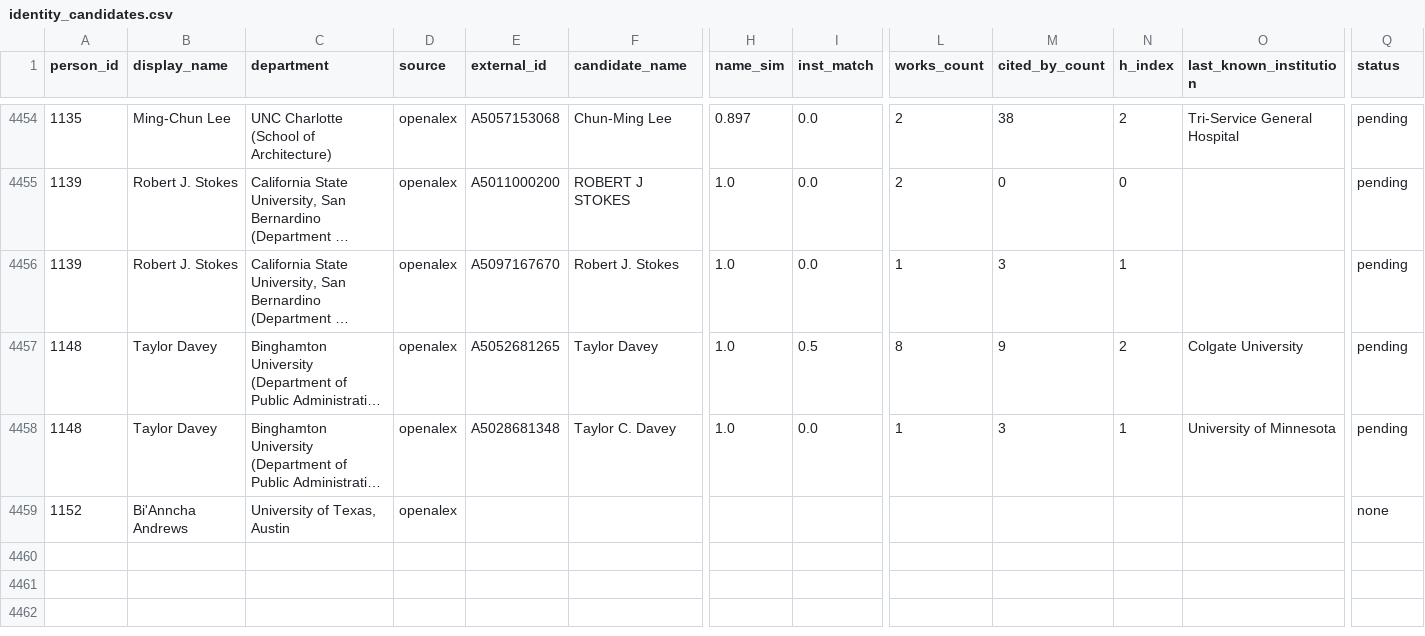
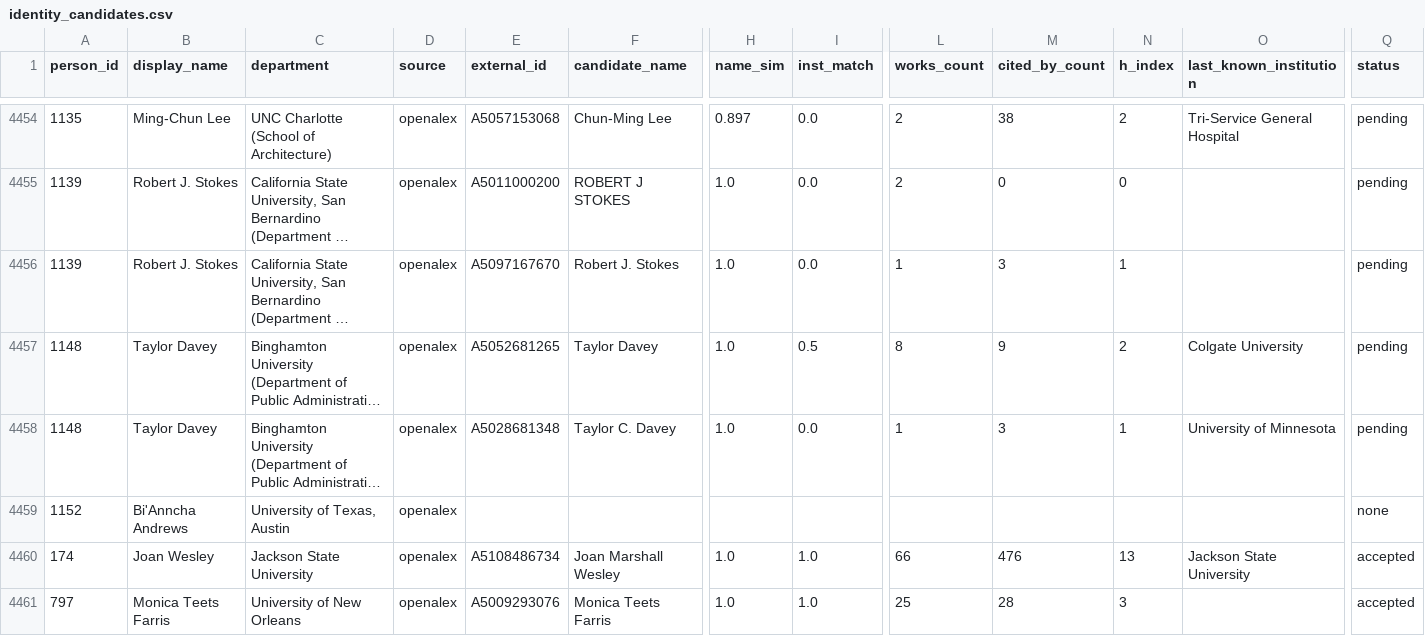
Before and after one commit to aakarner/planning-citation-metrics, a CSV file: data/review/identity_candidates.csv, drawn as a sheet; only a part is shown, gaps mark what is left out; long unchanged cells end in …; rows hold the shown columns only; the diff covers the shown part only; the diff names each change by its address in the sheet, - before the commit and + after, or states it on an @@ line.

```diff
--- a/data/review/identity_candidates.csv
+++ b/data/review/identity_candidates.csv
+row 4460: 174 | Joan Wesley | Jackson State University | openalex | A5108486734 | Joan Marshall Wesley | 1.0 | 1.0 | 66 | 476 | 13 | Jackson State University | accepted
+row 4461: 797 | Monica Teets Farris | University of New Orleans | openalex | A5009293076 | Monica Teets Farris | 1.0 | 1.0 | 25 | 28 | 3 |  | accepted
```
Also changed, not shown: 1 added row and 8 edited cells elsewhere in this file, data/roster/person.csv, data/roster/person_alias.csv, 2 other files.
